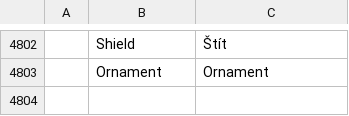
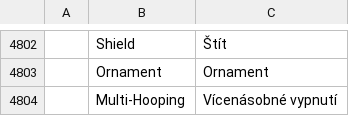
Before and after one commit to SiteSentrix/StitchFoundry, a TSV file: crates/ui-egui/src/i18n/cs.tsv, drawn as a sheet; only a part is shown, gaps mark what is left out; the diff names each change by its address in the sheet, - before the commit and + after, or states it on an @@ line.

```diff
--- a/crates/ui-egui/src/i18n/cs.tsv
+++ b/crates/ui-egui/src/i18n/cs.tsv
+row 4804:  | Multi-Hooping | Vícenásobné vypnutí
```
Also changed, not shown: crates/ui-egui/src/i18n/de.tsv, crates/ui-egui/src/i18n/ja.tsv, 13 other files.
